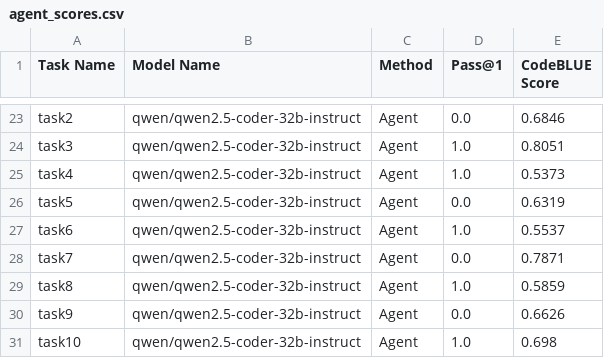
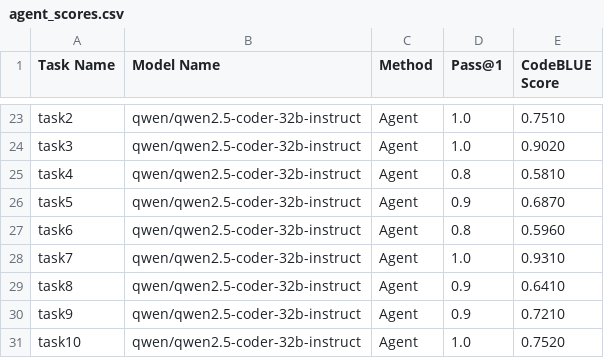
Before and after one commit to dhruv230605/llm-parallel-bench, a CSV file: results/agent_scores.csv, drawn as a sheet; only a part is shown, gaps mark what is left out; the diff covers the shown part only; the diff names each change by its address in the sheet, - before the commit and + after, or states it on an @@ line.

```diff
--- a/results/agent_scores.csv
+++ b/results/agent_scores.csv
-D23 (Pass@1): 0.0
+D23 (Pass@1): 1.0
-E23 (CodeBLUE Score): 0.6846
+E23 (CodeBLUE Score): 0.7510
-E24 (CodeBLUE Score): 0.8051
+E24 (CodeBLUE Score): 0.9020
-D25 (Pass@1): 1.0
+D25 (Pass@1): 0.8
-E25 (CodeBLUE Score): 0.5373
+E25 (CodeBLUE Score): 0.5810
-D26 (Pass@1): 0.0
+D26 (Pass@1): 0.9
-E26 (CodeBLUE Score): 0.6319
+E26 (CodeBLUE Score): 0.6870
-D27 (Pass@1): 1.0
+D27 (Pass@1): 0.8
-E27 (CodeBLUE Score): 0.5537
+E27 (CodeBLUE Score): 0.5960
-D28 (Pass@1): 0.0
+D28 (Pass@1): 1.0
-E28 (CodeBLUE Score): 0.7871
+E28 (CodeBLUE Score): 0.9310
-D29 (Pass@1): 1.0
+D29 (Pass@1): 0.9
-E29 (CodeBLUE Score): 0.5859
+E29 (CodeBLUE Score): 0.6410
-D30 (Pass@1): 0.0
+D30 (Pass@1): 0.9
-E30 (CodeBLUE Score): 0.6626
+E30 (CodeBLUE Score): 0.7210
-E31 (CodeBLUE Score): 0.698
+E31 (CodeBLUE Score): 0.7520
```
Also changed, not shown: 35 edited cells elsewhere in this file, results/zero_shot_scores.csv, 2 other files.
